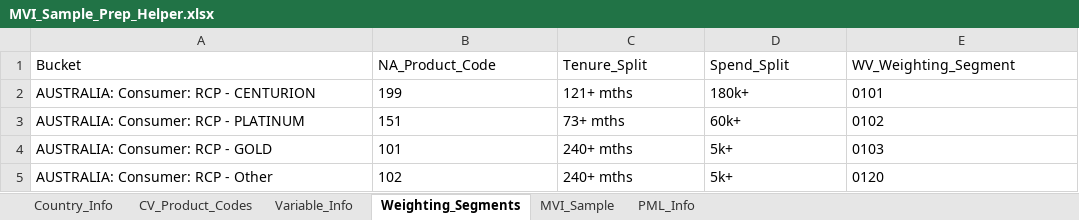
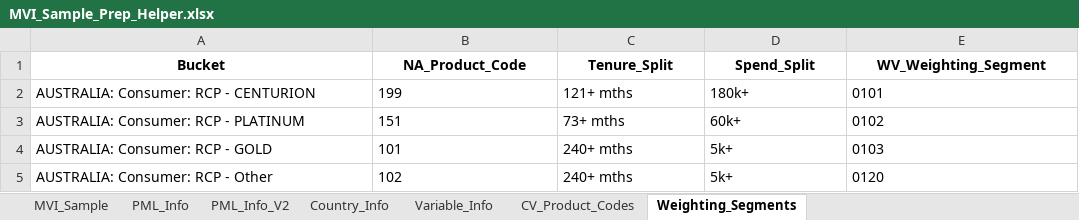
Before and after one commit to Beck-DeYoung-NA/MVI_Sample_Prep, an Excel workbook: MVI_Sample_Prep_Helper.xlsx, sheet Weighting_Segments, drawn as a sheet; only a part is shown; values as stored, in another font and other column widths than the file's, no borders; the diff names each change by its address in the sheet, - before the commit and + after, or states it on an @@ line.

```diff
--- a/MVI_Sample_Prep_Helper.xlsx (sheet Weighting_Segments)
+++ b/MVI_Sample_Prep_Helper.xlsx (sheet Weighting_Segments)
+sheet tab: PML_Info_V2
@@ sheet tab order changed: MVI_Sample | PML_Info | PML_Info_V2 | Country_Info | Variable_Info | CV_Product_Codes | Weighting_Segments @@
@@ A1:E1 bold: off → on, alignment: left → center @@
```
Also changed, not shown: sheet CV_Product_Codes, sheet Country_Info, 6 other files.
